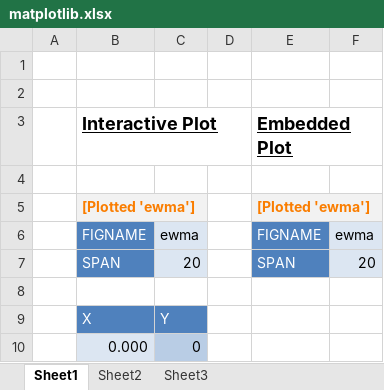
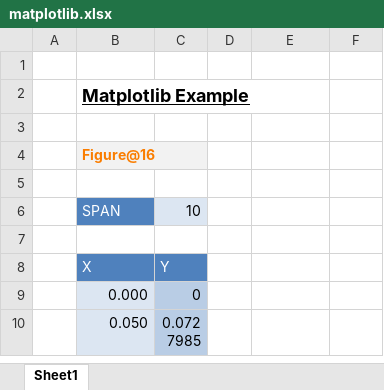
Before and after one commit to pyxll/pyxll-examples, an Excel workbook: matplotlib/matplotlib.xlsx, sheet Sheet1, drawn as a sheet; only a part is shown; the shorter side is filled out with more unchanged rows; values as stored, in another font and other column widths than the file's, no borders; charts and pictures not drawn; removed rows and columns are numbered as before the commit, all else as after; the diff names each change by its address in the sheet, - before the commit and + after, or states it on an @@ line.

Commit message:
Update matplotlib example
Use pyxll.plot and pyxll.create_ctp instead of embedding the image
using win32com or creating the Qt app in user code.

In this updated example the figure returned to the sheet can be
displayed in a CTP from a context menu.

```diff
--- a/matplotlib/matplotlib.xlsx (sheet Sheet1)
+++ b/matplotlib/matplotlib.xlsx (sheet Sheet1)
-sheet tab: Sheet2
-sheet tab: Sheet3
+row 2:  | Matplotlib Example
-row 3:  | Interactive Plot |  |  | Embedded Plot
+row 4:  | Figure@16
-row 5:  | [Plotted 'ewma'] |  |  | [Plotted 'ewma']
-row 6:  | FIGNAME | ewma |  | FIGNAME | ewma
-C6: 20
+C6: 10
-E6: SPAN
+E6: (empty)
-E6 fill: #4F81BD
+E6 fill: none
-F6: 20
+F6: (empty)
-F6 fill: #DCE6F2
+F6 fill: none
```
Also changed, not shown: charts or pictures, 5 other files.
